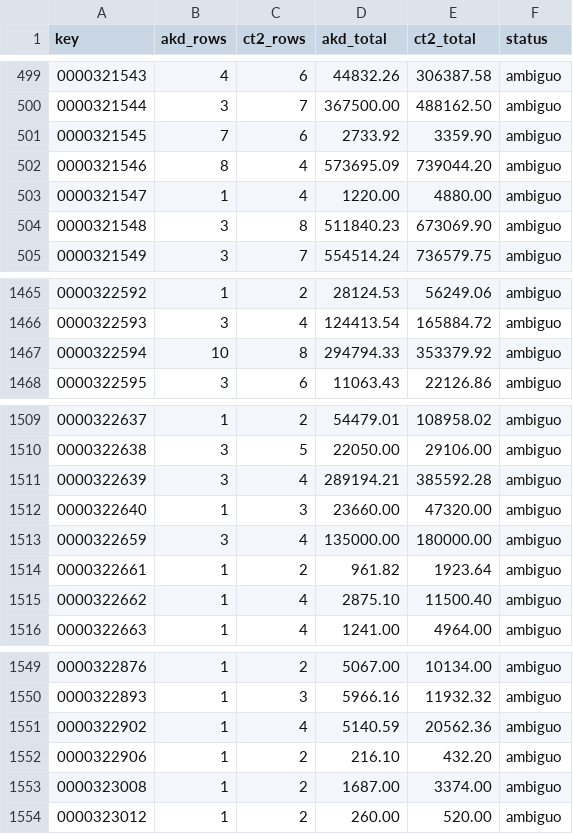
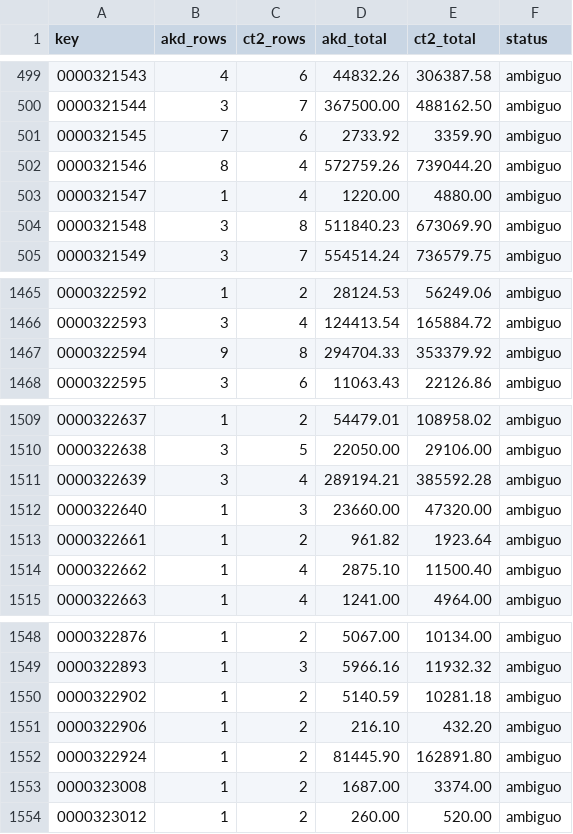
Before and after one commit to LeonelEsteves/projeto-cruzador, a CSV file: saida/relatorio_conciliacao/overlap_xnumap.csv, drawn as a sheet; only a part is shown, gaps mark what is left out.

```diff
--- a/saida/relatorio_conciliacao/overlap_xnumap.csv
+++ b/saida/relatorio_conciliacao/overlap_xnumap.csv
@@ -501,3 +501,3 @@ key;akd_rows;ct2_rows;akd_total;ct2_total;status
 0000321545;7;6;2733.92;3359.90;ambiguo
-0000321546;8;4;573695.09;739044.20;ambiguo
+0000321546;8;4;572759.26;739044.20;ambiguo
 0000321547;1;4;1220.00;4880.00;ambiguo
@@ -1466,3 +1466,3 @@ key;akd_rows;ct2_rows;akd_total;ct2_total;status
 0000322593;3;4;124413.54;165884.72;ambiguo
-0000322594;10;8;294794.33;353379.92;ambiguo
+0000322594;9;8;294704.33;353379.92;ambiguo
 0000322595;3;6;11063.43;22126.86;ambiguo
@@ -1512,3 +1512,2 @@ key;akd_rows;ct2_rows;akd_total;ct2_total;status
 0000322640;1;3;23660.00;47320.00;ambiguo
-0000322659;3;4;135000.00;180000.00;ambiguo
 0000322661;1;2;961.82;1923.64;ambiguo
@@ -1550,4 +1549,5 @@ key;akd_rows;ct2_rows;akd_total;ct2_total;status
 0000322893;1;3;5966.16;11932.32;ambiguo
-0000322902;1;4;5140.59;20562.36;ambiguo
+0000322902;1;2;5140.59;10281.18;ambiguo
 0000322906;1;2;216.10;432.20;ambiguo
+0000322924;1;2;81445.90;162891.80;ambiguo
 0000323008;1;2;1687.00;3374.00;ambiguo
```
Also changed, not shown: saida/relatorio_conciliacao/overlap_xdoc_at01cr.csv, 7 other files.
